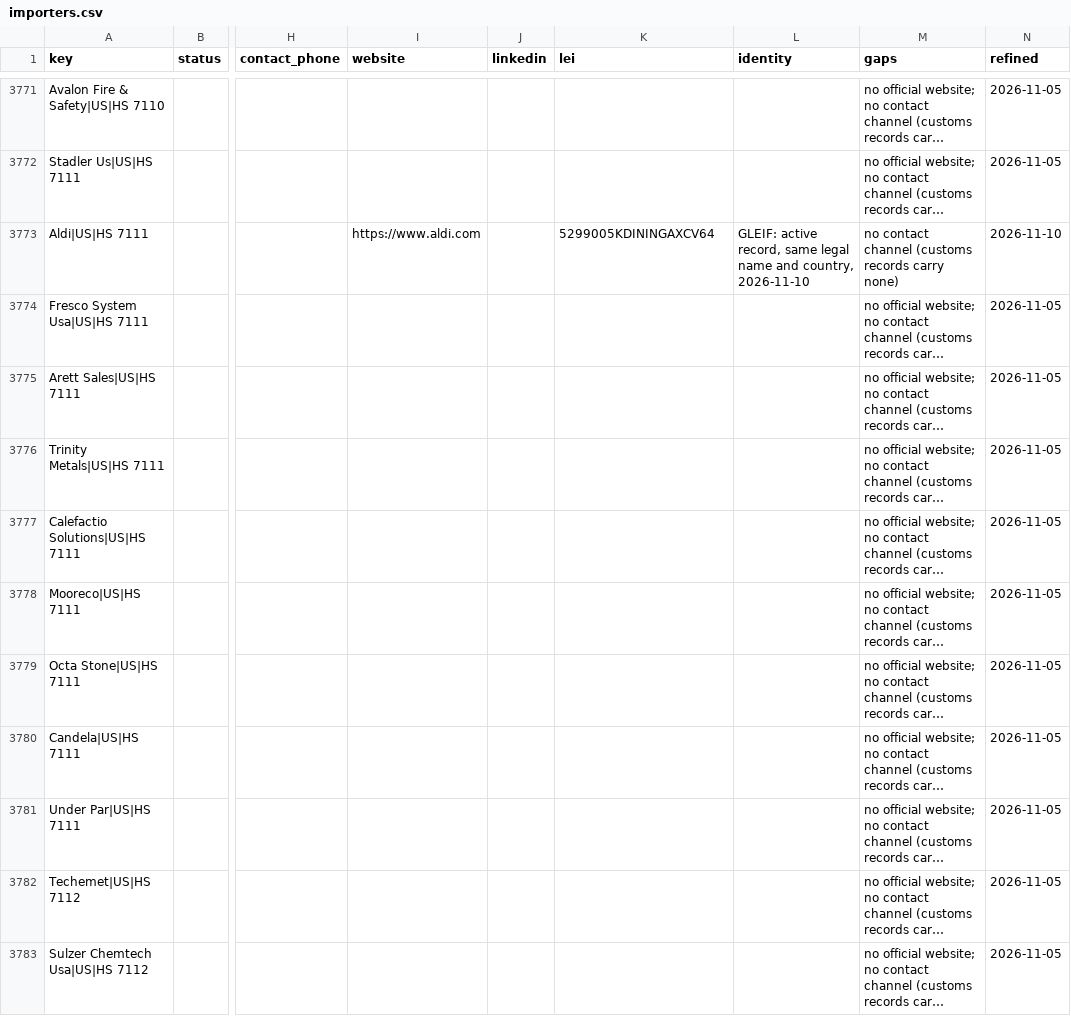
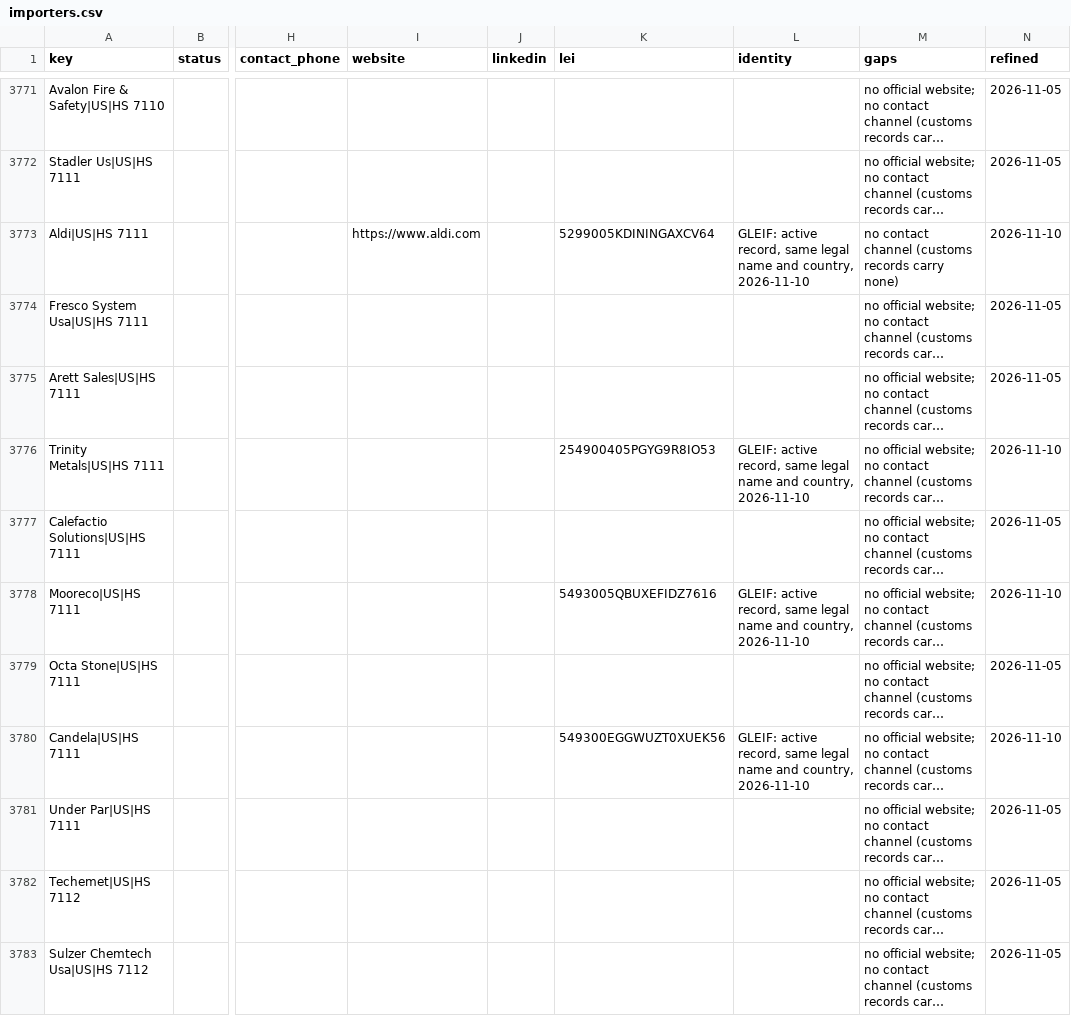
Before and after one commit to etaram/commodity-feeder, a CSV file: data/leads/refined/importers.csv, drawn as a sheet; only a part is shown, gaps mark what is left out; long unchanged cells end in …; the diff covers the shown part only; the diff names each change by its address in the sheet, - before the commit and + after, or states it on an @@ line.

```diff
--- a/data/leads/refined/importers.csv
+++ b/data/leads/refined/importers.csv
-K3776 (lei): (empty)
+K3776 (lei): 254900405PGYG9R8IO53
-L3776 (identity): (empty)
+L3776 (identity): GLEIF: active record, same legal name and country, 2026-11-10
-N3776 (refined): 2026-11-05
+N3776 (refined): 2026-11-10
-K3778 (lei): (empty)
+K3778 (lei): 5493005QBUXEFIDZ7616
-L3778 (identity): (empty)
+L3778 (identity): GLEIF: active record, same legal name and country, 2026-11-10
-N3778 (refined): 2026-11-05
+N3778 (refined): 2026-11-10
-K3780 (lei): (empty)
+K3780 (lei): 549300EGGWUZT0XUEK56
-L3780 (identity): (empty)
+L3780 (identity): GLEIF: active record, same legal name and country, 2026-11-10
-N3780 (refined): 2026-11-05
+N3780 (refined): 2026-11-10
```
Also changed, not shown: 28 edited cells elsewhere in this file, 2 other files.
